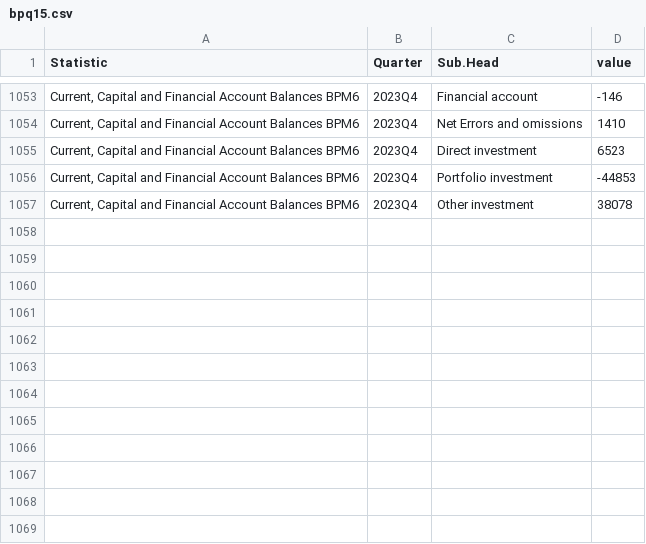
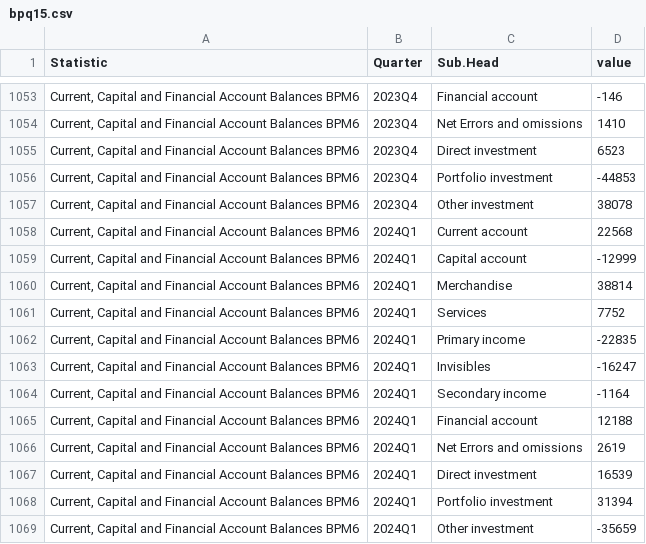
Before and after one commit to flanneryjcso/econ_dash_data, a CSV file: bpq15.csv, drawn as a sheet; only a part is shown, gaps mark what is left out.

```diff
--- a/bpq15.csv
+++ b/bpq15.csv
@@ -1057 +1057,13 @@ Statistic,Quarter,Sub.Head,value
 "Current, Capital and Financial Account Balances BPM6",2023Q4,Other investment,38078
+"Current, Capital and Financial Account Balances BPM6",2024Q1,Current account,22568
+"Current, Capital and Financial Account Balances BPM6",2024Q1,Capital account,-12999
+"Current, Capital and Financial Account Balances BPM6",2024Q1,Merchandise,38814
+"Current, Capital and Financial Account Balances BPM6",2024Q1,Services,7752
+"Current, Capital and Financial Account Balances BPM6",2024Q1,Primary income,-22835
+"Current, Capital and Financial Account Balances BPM6",2024Q1,Invisibles,-16247
+"Current, Capital and Financial Account Balances BPM6",2024Q1,Secondary income,-1164
+"Current, Capital and Financial Account Balances BPM6",2024Q1,Financial account,12188
+"Current, Capital and Financial Account Balances BPM6",2024Q1,Net Errors and omissions,2619
+"Current, Capital and Financial Account Balances BPM6",2024Q1,Direct investment,16539
+"Current, Capital and Financial Account Balances BPM6",2024Q1,Portfolio investment,31394
+"Current, Capital and Financial Account Balances BPM6",2024Q1,Other investment,-35659
```
Also changed, not shown: naq02.csv, naq06.csv, 4 other files.
